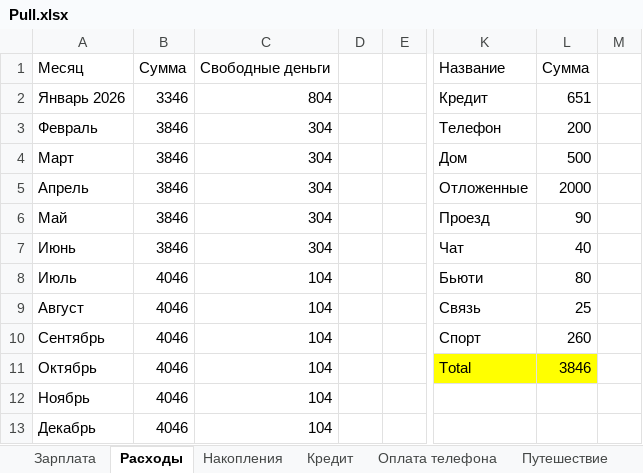
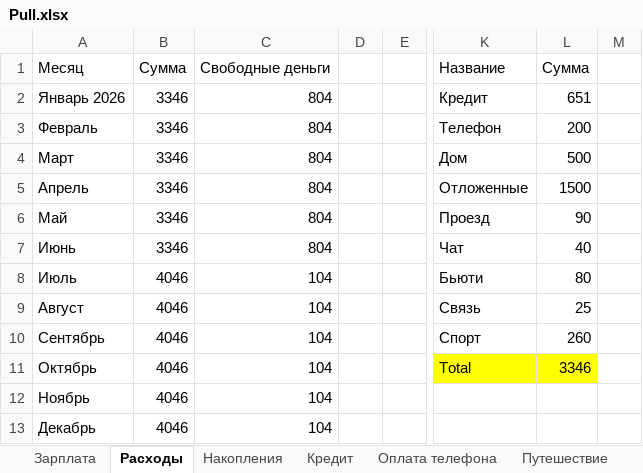
Before and after one commit to Azik1200/personal, an Excel workbook: Pull.xlsx, sheet Расходы, drawn as a sheet; only a part is shown, gaps mark what is left out; values as stored, in another font and other column widths than the file's, no borders; table styles not drawn; the diff names each change by its address in the sheet, - before the commit and + after, or states it on an @@ line.

```diff
--- a/Pull.xlsx (sheet Расходы)
+++ b/Pull.xlsx (sheet Расходы)
-B3:B7: 3846
+B3:B7: 3346
-C3:C7: 304
+C3:C7: 804
-L5: 2000
+L5: 1500
-L11: 3846
+L11: 3346
```
Also changed, not shown: sheet Накопления, 6 other files.
